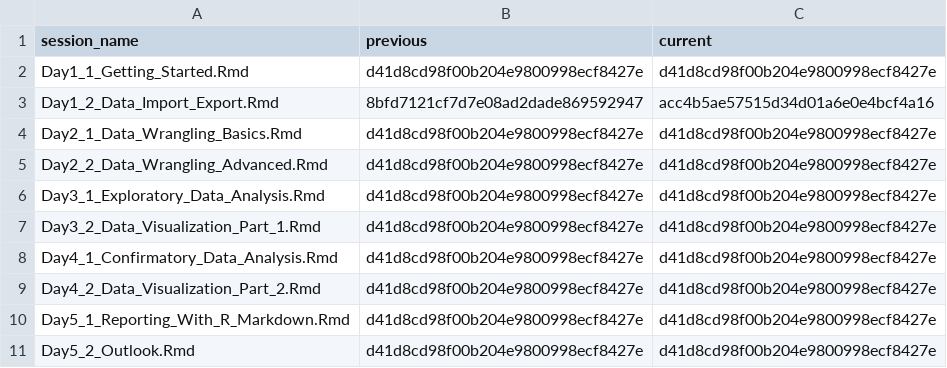
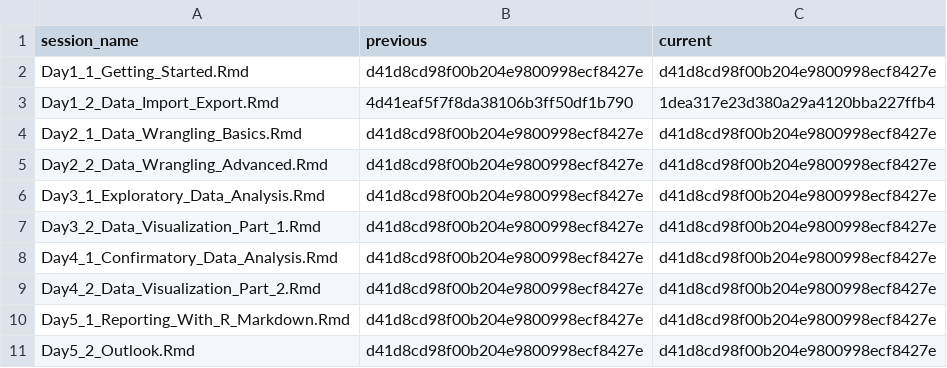
Before and after one commit to jobreu/r-intro-gesis-2021, a CSV file: content/sessions/sessions_list.csv, drawn as a sheet.

Commit message:
added data types to slides

```diff
--- a/content/sessions/sessions_list.csv
+++ b/content/sessions/sessions_list.csv
@@ -2,3 +2,3 @@ session_name,previous,current
 Day1_1_Getting_Started.Rmd,d41d8cd98f00b204e9800998ecf8427e,d41d8cd98f00b204e9800998ecf8427e
-Day1_2_Data_Import_Export.Rmd,8bfd7121cf7d7e08ad2dade869592947,acc4b5ae57515d34d01a6e0e4bcf4a16
+Day1_2_Data_Import_Export.Rmd,4d41eaf5f7f8da38106b3ff50df1b790,1dea317e23d380a29a4120bba227ffb4
 Day2_1_Data_Wrangling_Basics.Rmd,d41d8cd98f00b204e9800998ecf8427e,d41d8cd98f00b204e9800998ecf8427e
```
Also changed, not shown: 1 other file.
